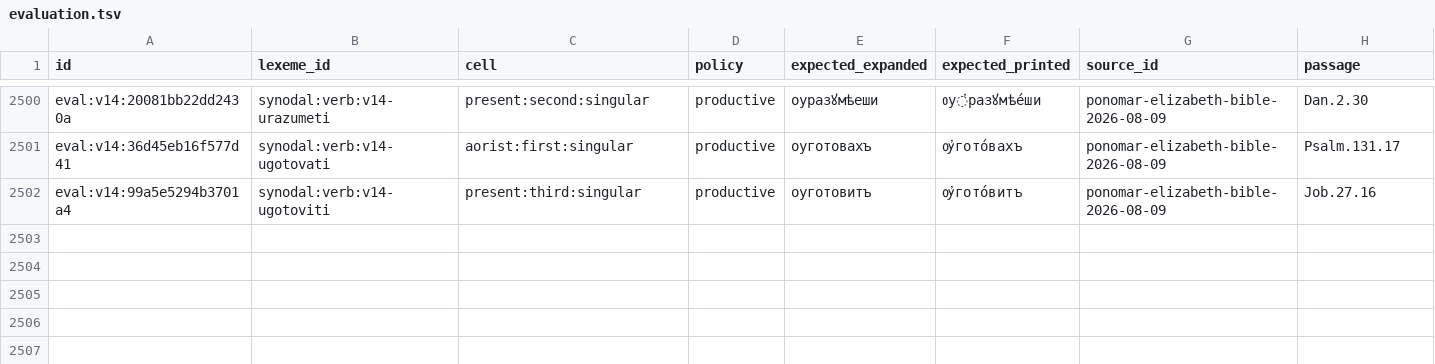
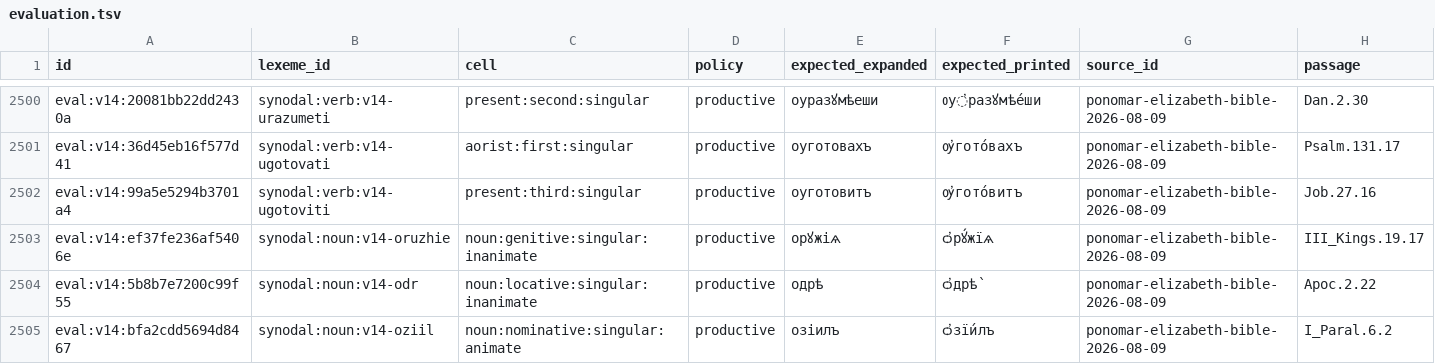
Before and after one commit to gold-silver-copper/church-slavonic, a TSV file: data/synodal/evaluation.tsv, drawn as a sheet; only a part is shown, gaps mark what is left out; rows hold the shown columns only; the diff names each change by its address in the sheet, - before the commit and + after, or states it on an @@ line.

```diff
--- a/data/synodal/evaluation.tsv
+++ b/data/synodal/evaluation.tsv
+row 2503: eval:v14:ef37fe236af5406e | synodal:noun:v14-oruzhie | noun:genitive:singular:inanimate | productive | орꙋжіѧ | ѻ҆рꙋ́жїѧ | ponomar-elizabeth-bible-2026-08-09 | III_Kings.19.17
+row 2504: eval:v14:5b8b7e7200c99f55 | synodal:noun:v14-odr | noun:locative:singular:inanimate | productive | одрѣ | ѻ҆дрѣ̀ | ponomar-elizabeth-bible-2026-08-09 | Apoc.2.22
+row 2505: eval:v14:bfa2cdd5694d8467 | synodal:noun:v14-oziil | noun:nominative:singular:animate | productive | озіилъ | ѻ҆зїи́лъ | ponomar-elizabeth-bible-2026-08-09 | I_Paral.6.2
```
Also changed, not shown: data/synodal/accent_paradigms.tsv, data/synodal/family_reviews.tsv, 26 other files.
